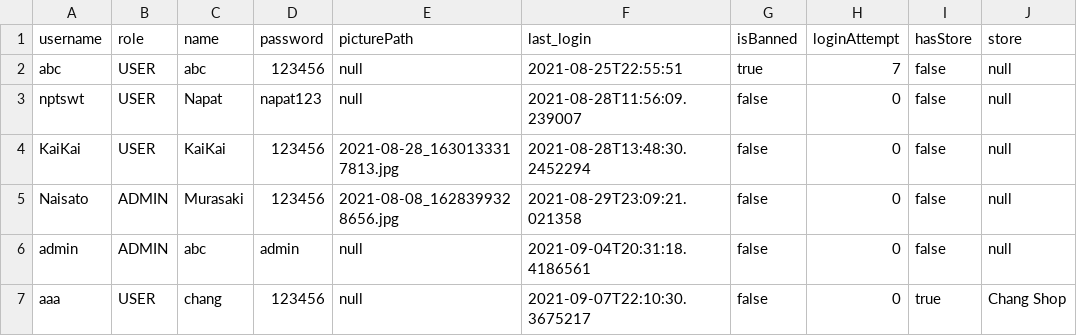
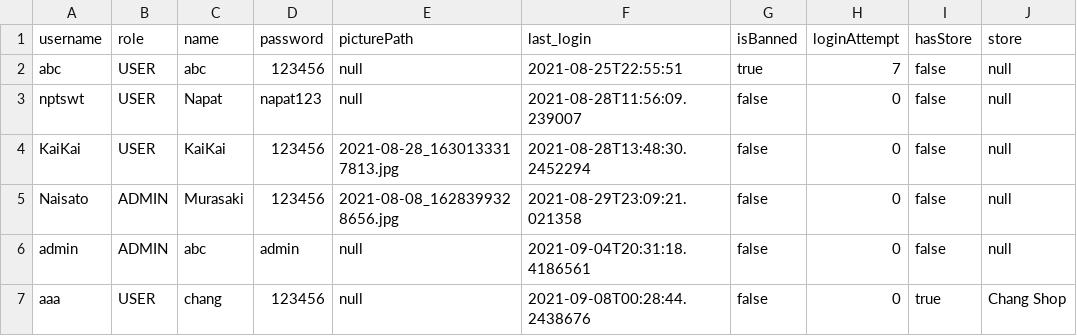
Before and after one commit to napatswift/project-641-mercury, a CSV file: data/accounts.csv, drawn as a sheet.

```diff
--- a/data/accounts.csv
+++ b/data/accounts.csv
@@ -6,2 +6,2 @@ Naisato,ADMIN,"Murasaki",123456,2021-08-08_1628399328656.jpg,2021-08-29T23:09:21
 admin,ADMIN,"abc",admin,null,2021-09-04T20:31:18.4186561,false,0,false,null
-aaa,USER,"chang",123456,null,2021-09-07T22:10:30.3675217,false,0,true,Chang Shop
+aaa,USER,"chang",123456,null,2021-09-08T00:28:44.2438676,false,0,true,Chang Shop
```
Also changed, not shown: 1 other file.
